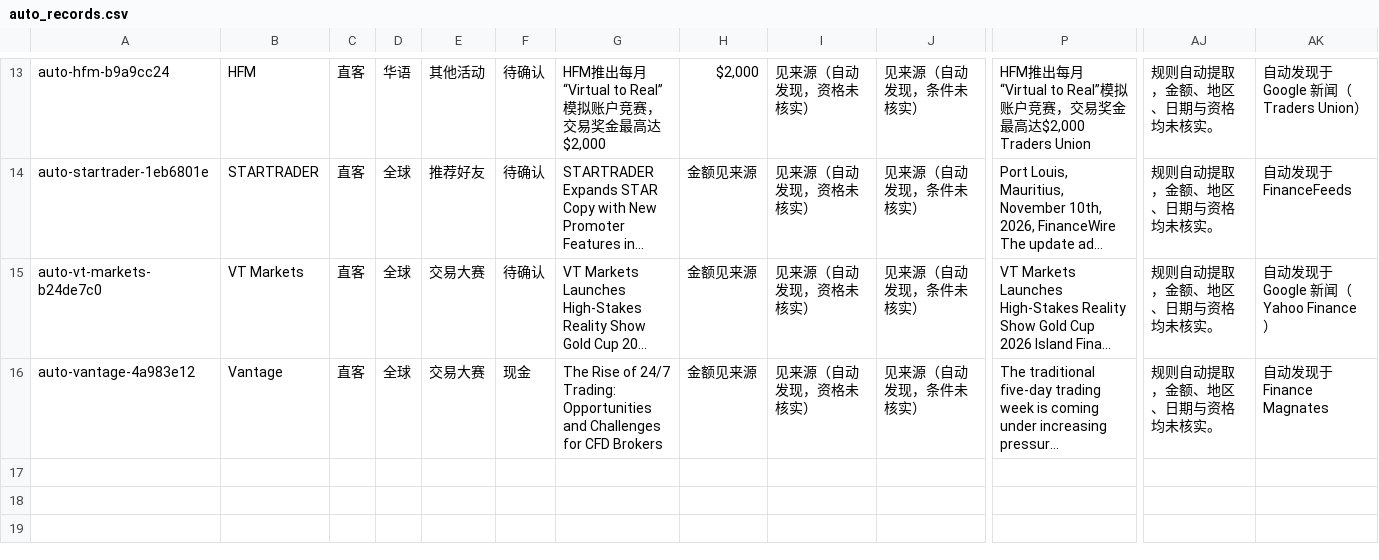
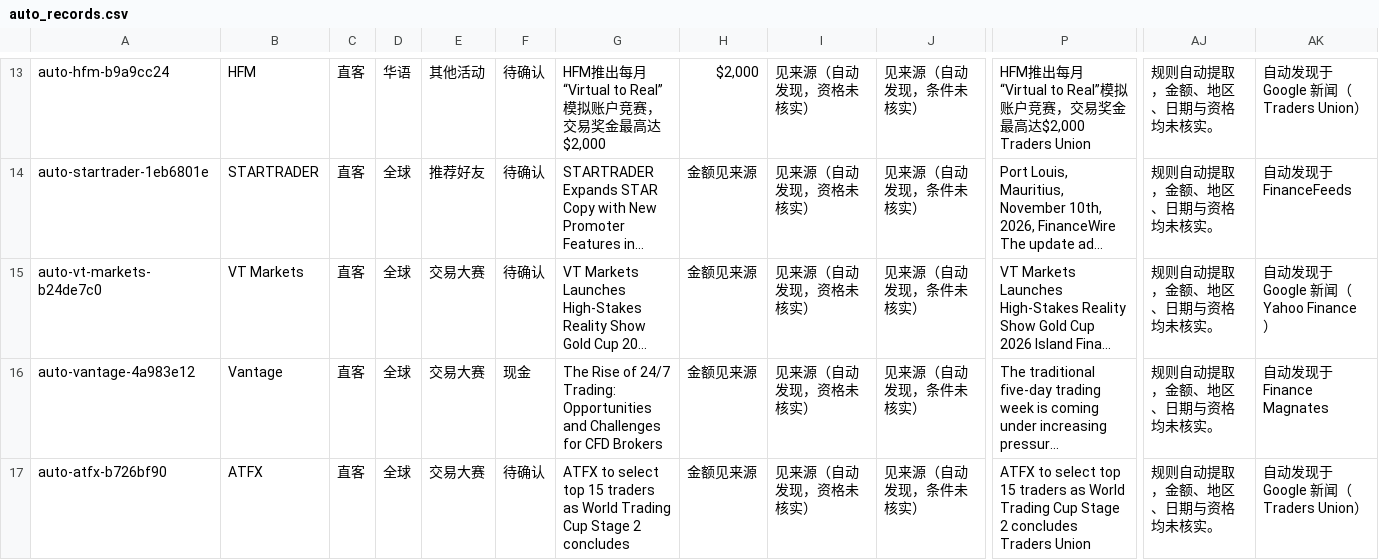
Before and after one commit to AndreaCHAO/-promo-radar, a CSV file: data/auto_records.csv, drawn as a sheet; only a part is shown, gaps mark what is left out; long unchanged cells end in …; rows hold the shown columns only; the diff names each change by its address in the sheet, - before the commit and + after, or states it on an @@ line.

```diff
--- a/data/auto_records.csv
+++ b/data/auto_records.csv
+row 17: auto-atfx-b726bf90 | ATFX | 直客 | 全球 | 交易大赛 | 待确认 | ATFX to select top 15 traders as World Trading Cup Stage 2 concludes | 金额见来源 | 见来源（自动发现，资格未核实） | 见来源（自动发现，条件未核实） | ATFX to select top 15 traders as World Trading Cup Stage 2 concludes Traders Union | 规则自动提取，金额、地区、日期与资格均未核实。 | 自动发现于 Google 新闻（Traders Union）
```
Also changed, not shown: 47 other files.
